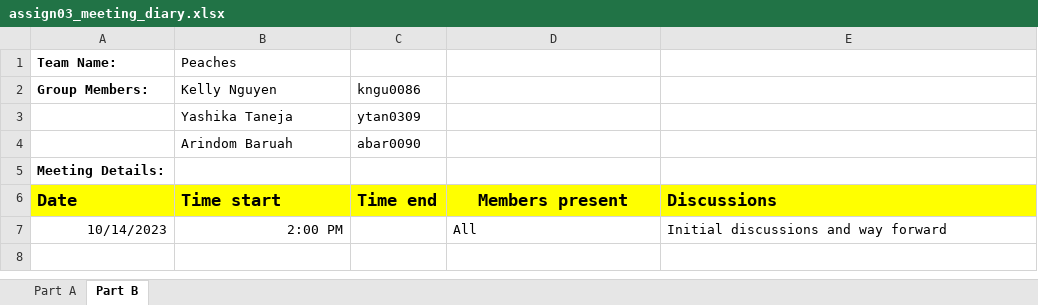
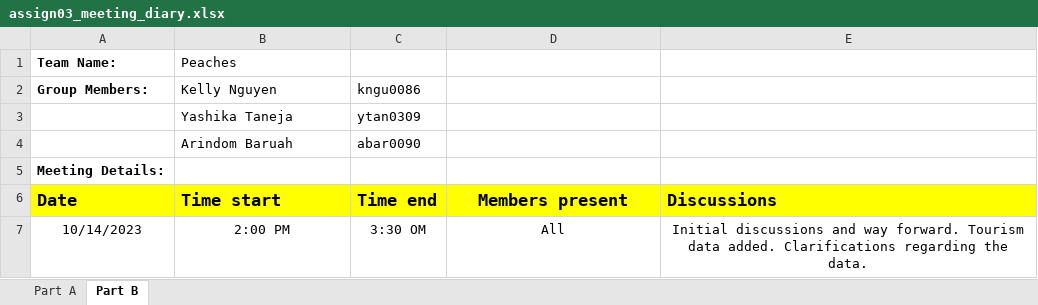
Before and after one commit to etc5521-2023/assignment-3-peaches, an Excel workbook: assign03_meeting_diary.xlsx, sheet Part B, drawn as a sheet; values as stored, in another font and other column widths than the file's, no borders; the diff names each change by its address in the sheet, - before the commit and + after, or states it on an @@ line.

Commit message:
Minutes logs added and way forward finalised

```diff
--- a/assign03_meeting_diary.xlsx (sheet Part B)
+++ b/assign03_meeting_diary.xlsx (sheet Part B)
-A7:B7 alignment: right
+A7:B7 alignment: center
-C7 (kngu0086): (empty)
+C7 (kngu0086): 3:30 OM
-D7:E7 alignment: left
+D7:E7 alignment: center
-E7: …and way forward
+E7: …and way forward. Tourism data added. Clarifications regarding the data.
```
